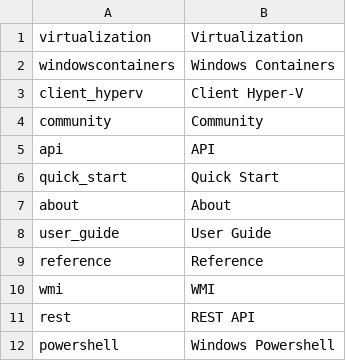
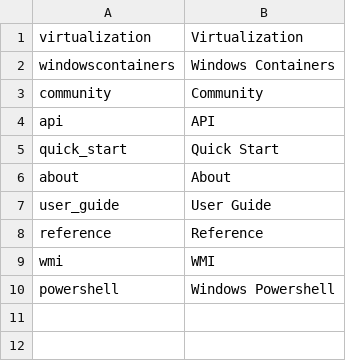
Before and after one commit to MicrosoftDocs/Virtualization-Documentation, a CSV file: virtualization/ContainerNodeTitles.csv, drawn as a sheet.

Commit message:
Removing non-Ignite nodes

```diff
--- a/virtualization/ContainerNodeTitles.csv
+++ b/virtualization/ContainerNodeTitles.csv
@@ -2,3 +2,2 @@
 windowscontainers,"Windows Containers"
-client_hyperv,"Client Hyper-V"
 community,"Community"
@@ -10,3 +9,2 @@ reference,"Reference"
 wmi,"WMI"
-rest,"REST API"
 powershell,"Windows Powershell"
```
